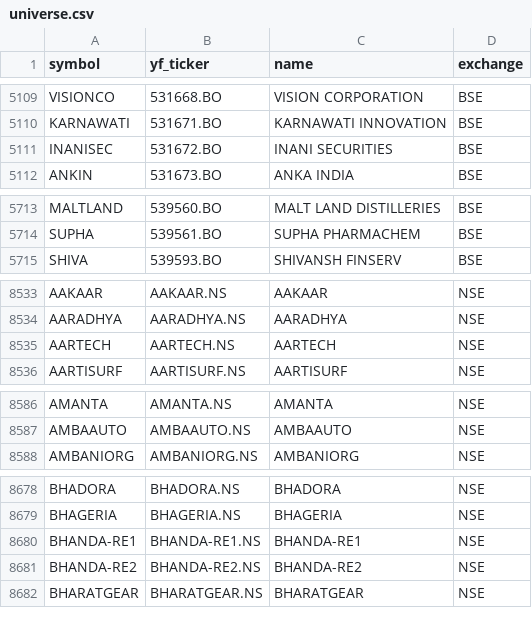
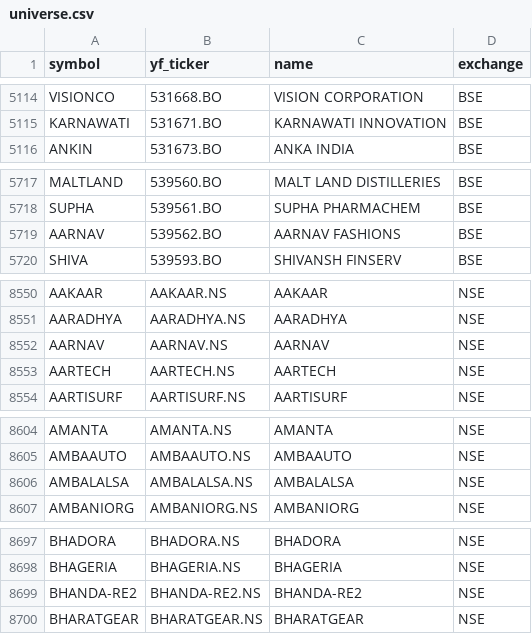
Before and after one commit to Aditya100704/nse-bse-momentum-scanner, a CSV file: data/universe.csv, drawn as a sheet; only a part is shown, gaps mark what is left out; the diff covers the shown part only.

```diff
--- a/data/universe.csv
+++ b/data/universe.csv
@@ -5110,3 +5115,2 @@ VISIONCO,531668.BO,VISION CORPORATION,BSE
 KARNAWATI,531671.BO,KARNAWATI INNOVATION,BSE
-INANISEC,531672.BO,INANI SECURITIES,BSE
 ANKIN,531673.BO,ANKA INDIA,BSE
@@ -5714,2 +5718,3 @@ MALTLAND,539560.BO,MALT LAND DISTILLERIES,BSE
 SUPHA,539561.BO,SUPHA PHARMACHEM,BSE
+AARNAV,539562.BO,AARNAV FASHIONS,BSE
 SHIVA,539593.BO,SHIVANSH FINSERV,BSE
@@ -8534,2 +8551,3 @@ AAKAAR,AAKAAR.NS,AAKAAR,NSE
 AARADHYA,AARADHYA.NS,AARADHYA,NSE
+AARNAV,AARNAV.NS,AARNAV,NSE
 AARTECH,AARTECH.NS,AARTECH,NSE
@@ -8587,2 +8605,3 @@ AMANTA,AMANTA.NS,AMANTA,NSE
 AMBAAUTO,AMBAAUTO.NS,AMBAAUTO,NSE
+AMBALALSA,AMBALALSA.NS,AMBALALSA,NSE
 AMBANIORG,AMBANIORG.NS,AMBANIORG,NSE
@@ -8679,3 +8698,2 @@ BHADORA,BHADORA.NS,BHADORA,NSE
 BHAGERIA,BHAGERIA.NS,BHAGERIA,NSE
-BHANDA-RE1,BHANDA-RE1.NS,BHANDA-RE1,NSE
 BHANDA-RE2,BHANDA-RE2.NS,BHANDA-RE2,NSE
```
Also changed, not shown: 30 added rows, 12 removed rows, 1 moved row and 4 edited cells elsewhere in this file, data/scanner_output.csv, data/universe_us.csv, 7 other files.
